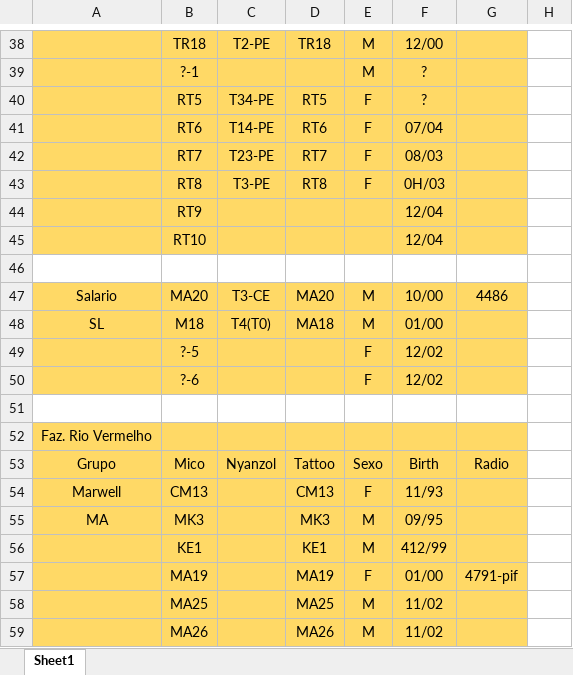
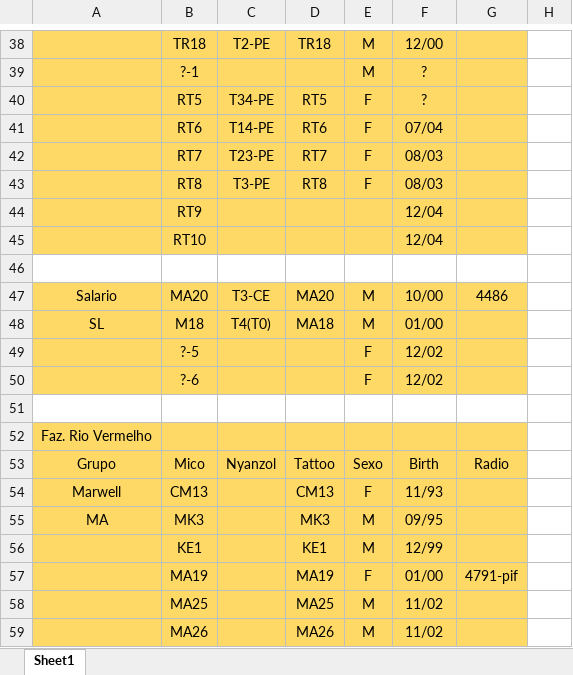
Before and after one commit to auponchon/GoldenLionTamarins, an Excel workbook: data/RawData/ObsData/2001-2009/01-12-2005.xlsx, sheet Sheet1, drawn as a sheet; only a part is shown, gaps mark what is left out; values as stored, in another font and other column widths than the file's, no borders; the diff names each change by its address in the sheet, - before the commit and + after, or states it on an @@ line.

```diff
--- a/data/RawData/ObsData/2001-2009/01-12-2005.xlsx (sheet Sheet1)
+++ b/data/RawData/ObsData/2001-2009/01-12-2005.xlsx (sheet Sheet1)
-F43: 0H/03
+F43: 08/03
-F56: 412/99
+F56: 12/99
```
Also changed, not shown: data/RawData/ObsData/2001-2009/01-04-2003.xlsx, data/RawData/ObsData/2001-2009/01-06-2005.xlsx, 34 other files.
